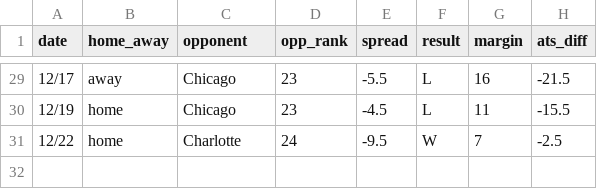
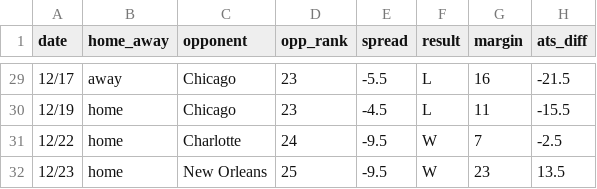
Before and after one commit to ajoros/nbabetinfo, a CSV file: ats_results_cleveland-cavaliers.csv, drawn as a sheet; only a part is shown, gaps mark what is left out.

```diff
--- a/ats_results_cleveland-cavaliers.csv
+++ b/ats_results_cleveland-cavaliers.csv
@@ -31 +31,2 @@ date,home_away,opponent,opp_rank,spread,result,margin,ats_diff
 12/22,home,Charlotte,24,-9.5,W,7,-2.5
+12/23,home,New Orleans,25,-9.5,W,23,13.5
```
Also changed, not shown: ats_results_brooklyn-nets.csv, ats_results_charlotte-hornets.csv, 22 other files.
